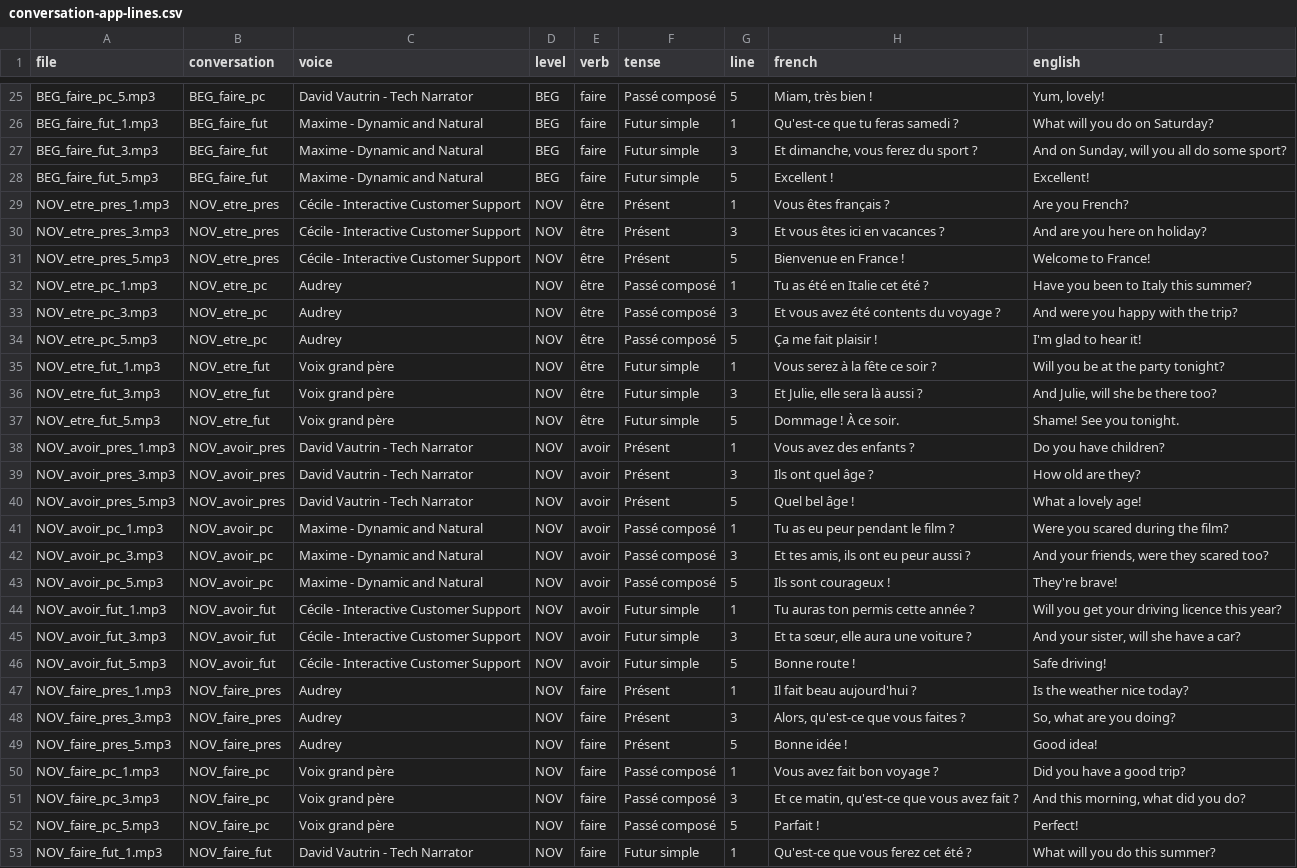
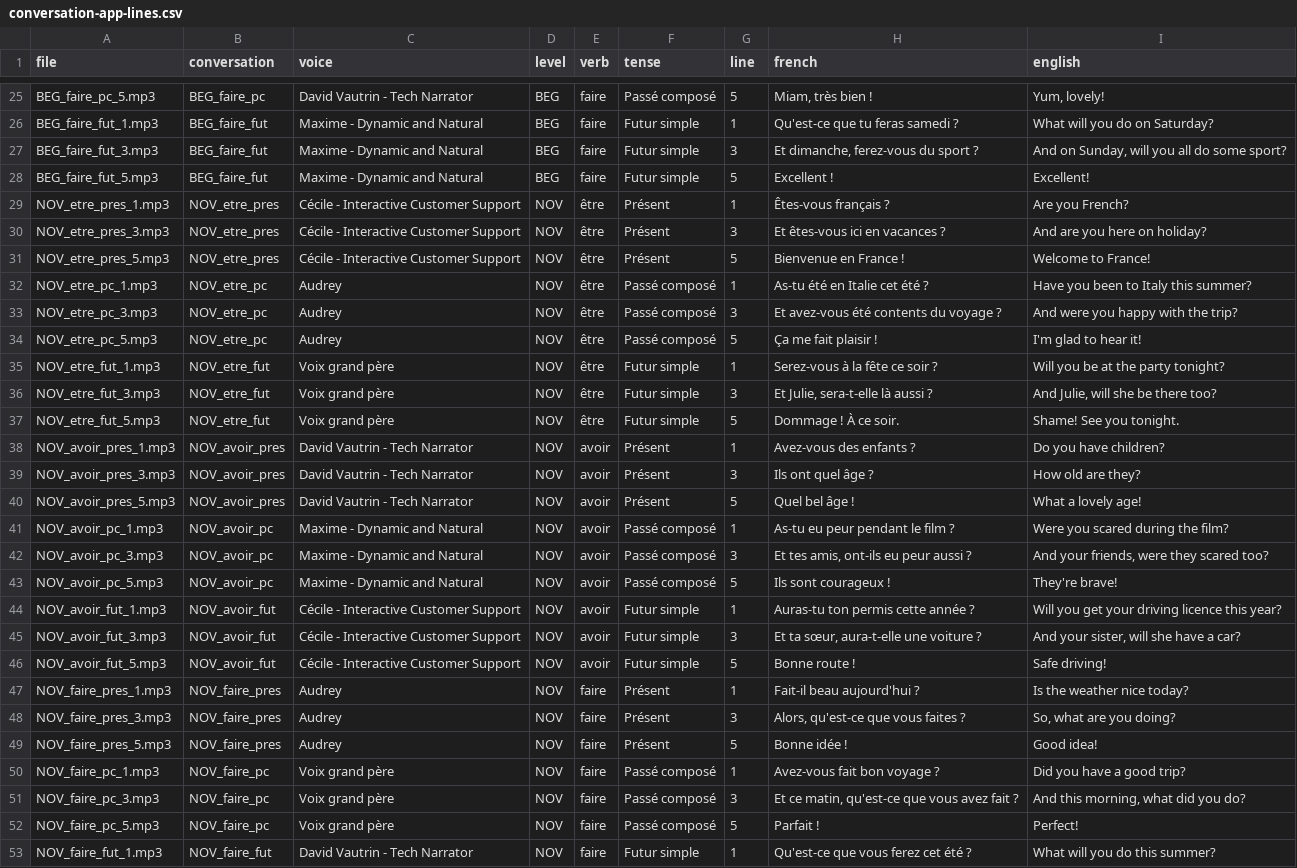
Before and after one commit to Aptlication/conjugately, a CSV file: docs/conversation-app-lines.csv, drawn as a sheet; only a part is shown, gaps mark what is left out; the diff covers the shown part only.

```diff
--- a/docs/conversation-app-lines.csv
+++ b/docs/conversation-app-lines.csv
@@ -26,26 +26,26 @@ BEG_faire_pc_5.mp3,BEG_faire_pc,David Vautrin - Tech Narrator,BEG,faire,Passé c
 BEG_faire_fut_1.mp3,BEG_faire_fut,Maxime - Dynamic and Natural,BEG,faire,Futur simple,1,Qu'est-ce que tu feras samedi ?,What will you do on Saturday?
-BEG_faire_fut_3.mp3,BEG_faire_fut,Maxime - Dynamic and Natural,BEG,faire,Futur simple,3,"Et dimanche, vous ferez du sport ?","And on Sunday, will you all do some sport?"
+BEG_faire_fut_3.mp3,BEG_faire_fut,Maxime - Dynamic and Natural,BEG,faire,Futur simple,3,"Et dimanche, ferez-vous du sport ?","And on Sunday, will you all do some sport?"
 BEG_faire_fut_5.mp3,BEG_faire_fut,Maxime - Dynamic and Natural,BEG,faire,Futur simple,5,Excellent !,Excellent!
-NOV_etre_pres_1.mp3,NOV_etre_pres,Cécile - Interactive Customer Support,NOV,être,Présent,1,Vous êtes français ?,Are you French?
-NOV_etre_pres_3.mp3,NOV_etre_pres,Cécile - Interactive Customer Support,NOV,être,Présent,3,Et vous êtes ici en vacances ?,And are you here on holiday?
+NOV_etre_pres_1.mp3,NOV_etre_pres,Cécile - Interactive Customer Support,NOV,être,Présent,1,Êtes-vous français ?,Are you French?
+NOV_etre_pres_3.mp3,NOV_etre_pres,Cécile - Interactive Customer Support,NOV,être,Présent,3,Et êtes-vous ici en vacances ?,And are you here on holiday?
 NOV_etre_pres_5.mp3,NOV_etre_pres,Cécile - Interactive Customer Support,NOV,être,Présent,5,Bienvenue en France !,Welcome to France!
-NOV_etre_pc_1.mp3,NOV_etre_pc,Audrey,NOV,être,Passé composé,1,Tu as été en Italie cet été ?,Have you been to Italy this summer?
-NOV_etre_pc_3.mp3,NOV_etre_pc,Audrey,NOV,être,Passé composé,3,Et vous avez été contents du voyage ?,And were you happy with the trip?
+NOV_etre_pc_1.mp3,NOV_etre_pc,Audrey,NOV,être,Passé composé,1,As-tu été en Italie cet été ?,Have you been to Italy this summer?
+NOV_etre_pc_3.mp3,NOV_etre_pc,Audrey,NOV,être,Passé composé,3,Et avez-vous été contents du voyage ?,And were you happy with the trip?
 NOV_etre_pc_5.mp3,NOV_etre_pc,Audrey,NOV,être,Passé composé,5,Ça me fait plaisir !,I'm glad to hear it!
-NOV_etre_fut_1.mp3,NOV_etre_fut,Voix grand père,NOV,être,Futur simple,1,Vous serez à la fête ce soir ?,Will you be at the party tonight?
-NOV_etre_fut_3.mp3,NOV_etre_fut,Voix grand père,NOV,être,Futur simple,3,"Et Julie, elle sera là aussi ?","And Julie, will she be there too?"
+NOV_etre_fut_1.mp3,NOV_etre_fut,Voix grand père,NOV,être,Futur simple,1,Serez-vous à la fête ce soir ?,Will you be at the party tonight?
+NOV_etre_fut_3.mp3,NOV_etre_fut,Voix grand père,NOV,être,Futur simple,3,"Et Julie, sera-t-elle là aussi ?","And Julie, will she be there too?"
 NOV_etre_fut_5.mp3,NOV_etre_fut,Voix grand père,NOV,être,Futur simple,5,Dommage ! À ce soir.,Shame! See you tonight.
-NOV_avoir_pres_1.mp3,NOV_avoir_pres,David Vautrin - Tech Narrator,NOV,avoir,Présent,1,Vous avez des enfants ?,Do you have children?
+NOV_avoir_pres_1.mp3,NOV_avoir_pres,David Vautrin - Tech Narrator,NOV,avoir,Présent,1,Avez-vous des enfants ?,Do you have children?
 NOV_avoir_pres_3.mp3,NOV_avoir_pres,David Vautrin - Tech Narrator,NOV,avoir,Présent,3,Ils ont quel âge ?,How old are they?
 NOV_avoir_pres_5.mp3,NOV_avoir_pres,David Vautrin - Tech Narrator,NOV,avoir,Présent,5,Quel bel âge !,What a lovely age!
-NOV_avoir_pc_1.mp3,NOV_avoir_pc,Maxime - Dynamic and Natural,NOV,avoir,Passé composé,1,Tu as eu peur pendant le film ?,Were you scared during the film?
-NOV_avoir_pc_3.mp3,NOV_avoir_pc,Maxime - Dynamic and Natural,NOV,avoir,Passé composé,3,"Et tes amis, ils ont eu peur aussi ?","And your friends, were they scared too?"
+NOV_avoir_pc_1.mp3,NOV_avoir_pc,Maxime - Dynamic and Natural,NOV,avoir,Passé composé,1,As-tu eu peur pendant le film ?,Were you scared during the film?
+NOV_avoir_pc_3.mp3,NOV_avoir_pc,Maxime - Dynamic and Natural,NOV,avoir,Passé composé,3,"Et tes amis, ont-ils eu peur aussi ?","And your friends, were they scared too?"
 NOV_avoir_pc_5.mp3,NOV_avoir_pc,Maxime - Dynamic and Natural,NOV,avoir,Passé composé,5,Ils sont courageux !,They're brave!
-NOV_avoir_fut_1.mp3,NOV_avoir_fut,Cécile - Interactive Customer Support,NOV,avoir,Futur simple,1,Tu auras ton permis cette année ?,Will you get your driving licence this year?
-NOV_avoir_fut_3.mp3,NOV_avoir_fut,Cécile - Interactive Customer Support,NOV,avoir,Futur simple,3,"Et ta sœur, elle aura une voiture ?","And your sister, will she have a car?"
+NOV_avoir_fut_1.mp3,NOV_avoir_fut,Cécile - Interactive Customer Support,NOV,avoir,Futur simple,1,Auras-tu ton permis cette année ?,Will you get your driving licence this year?
+NOV_avoir_fut_3.mp3,NOV_avoir_fut,Cécile - Interactive Customer Support,NOV,avoir,Futur simple,3,"Et ta sœur, aura-t-elle une voiture ?","And your sister, will she have a car?"
 NOV_avoir_fut_5.mp3,NOV_avoir_fut,Cécile - Interactive Customer Support,NOV,avoir,Futur simple,5,Bonne route !,Safe driving!
-NOV_faire_pres_1.mp3,NOV_faire_pres,Audrey,NOV,faire,Présent,1,Il fait beau aujourd'hui ?,Is the weather nice today?
+NOV_faire_pres_1.mp3,NOV_faire_pres,Audrey,NOV,faire,Présent,1,Fait-il beau aujourd'hui ?,Is the weather nice today?
 NOV_faire_pres_3.mp3,NOV_faire_pres,Audrey,NOV,faire,Présent,3,"Alors, qu'est-ce que vous faites ?","So, what are you doing?"
 NOV_faire_pres_5.mp3,NOV_faire_pres,Audrey,NOV,faire,Présent,5,Bonne idée !,Good idea!
-NOV_faire_pc_1.mp3,NOV_faire_pc,Voix grand père,NOV,faire,Passé composé,1,Vous avez fait bon voyage ?,Did you have a good trip?
+NOV_faire_pc_1.mp3,NOV_faire_pc,Voix grand père,NOV,faire,Passé composé,1,Avez-vous fait bon voyage ?,Did you have a good trip?
 NOV_faire_pc_3.mp3,NOV_faire_pc,Voix grand père,NOV,faire,Passé composé,3,"Et ce matin, qu'est-ce que vous avez fait ?","And this morning, what did you do?"
```
Also changed, not shown: 146 edited cells elsewhere in this file, 6 other files.
